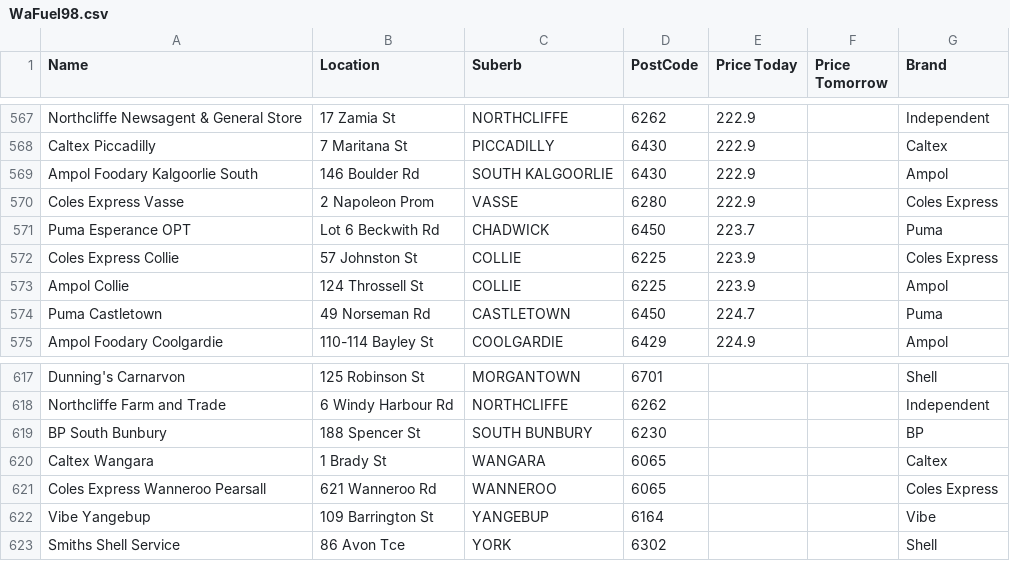
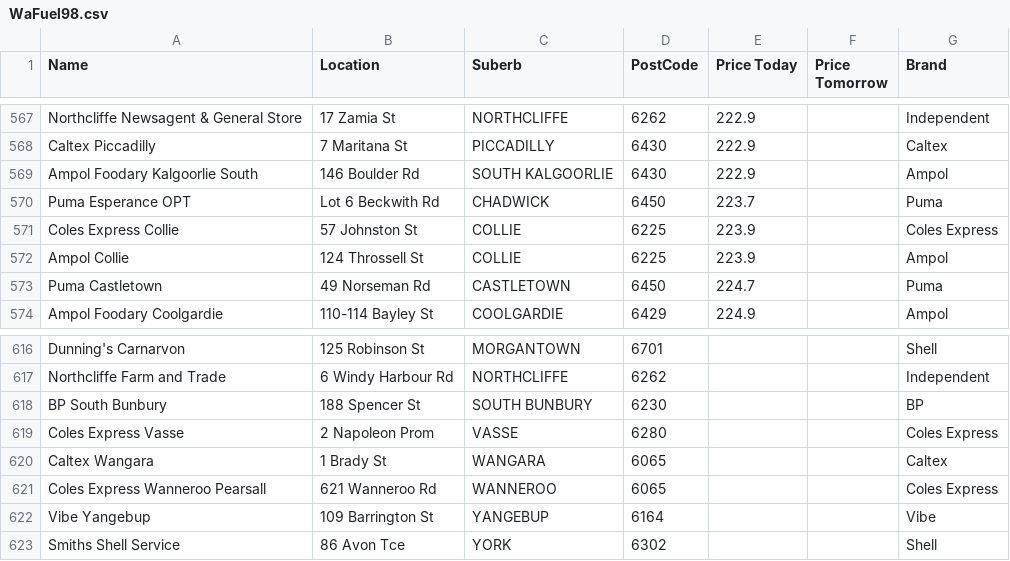
Before and after one commit to Luke3573/WaFuel, a CSV file: WaFuel98.csv, drawn as a sheet; only a part is shown, gaps mark what is left out; removed rows and columns are numbered as before the commit, all else as after; the diff names each change by its address in the sheet, - before the commit and + after, or states it on an @@ line.

```diff
--- a/WaFuel98.csv
+++ b/WaFuel98.csv
-row 570: Coles Express Vasse | 2 Napoleon Prom | VASSE | 6280 | 222.9 |  | Coles Express
+row 619: Coles Express Vasse | 2 Napoleon Prom | VASSE | 6280 |  |  | Coles Express
```
Also changed, not shown: WaFuel95.csv, WaFuelDSL.csv, 1 other file.
